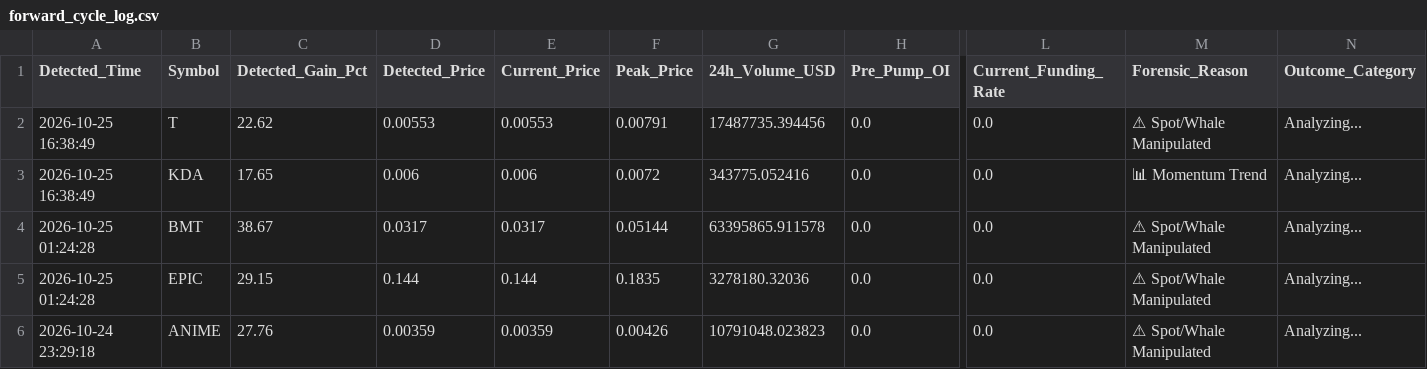
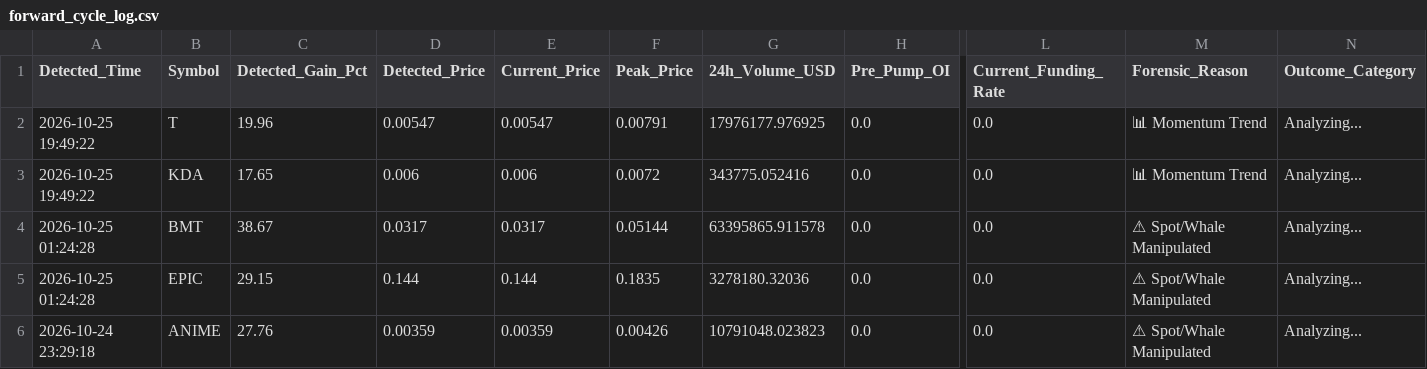
Before and after one commit to Mobinul88/mobinul, a CSV file: forward_cycle_log.csv, drawn as a sheet; only a part is shown, gaps mark what is left out; the diff names each change by its address in the sheet, - before the commit and + after, or states it on an @@ line.

```diff
--- a/forward_cycle_log.csv
+++ b/forward_cycle_log.csv
-A2:A3 (Detected_Time): 2026-10-25 16:38:49
+A2:A3 (Detected_Time): 2026-10-25 19:49:22
-C2 (Detected_Gain_Pct): 22.62
+C2 (Detected_Gain_Pct): 19.96
-D2 (Detected_Price): 0.00553
+D2 (Detected_Price): 0.00547
-E2 (Current_Price): 0.00553
+E2 (Current_Price): 0.00547
-G2 (24h_Volume_USD): 17487735.394456
+G2 (24h_Volume_USD): 17976177.976925
-M2 (Forensic_Reason): ⚠ Spot/Whale Manipulated
+M2 (Forensic_Reason): 📊 Momentum Trend
```
